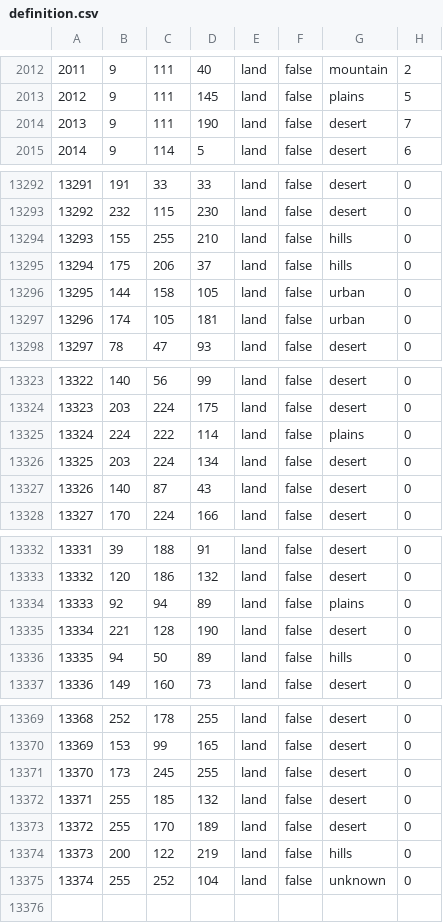
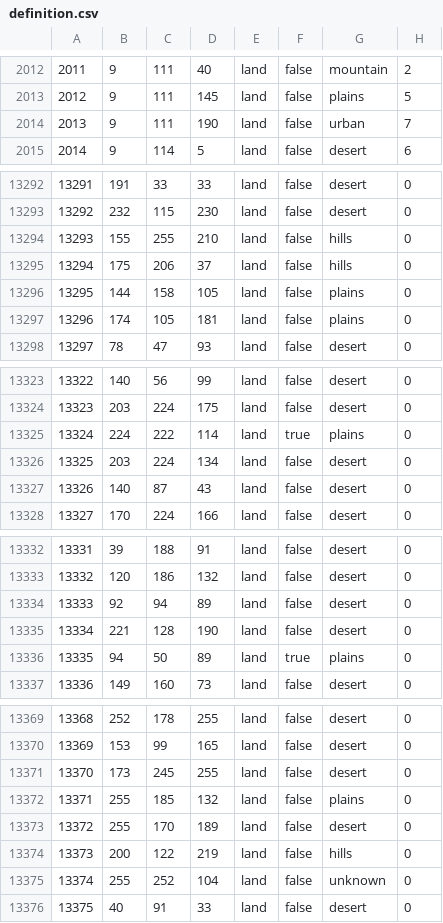
Before and after one commit to Siegfriedolin/the-information-age, a CSV file: map/definition.csv, drawn as a sheet; only a part is shown, gaps mark what is left out.

```diff
--- a/map/definition.csv
+++ b/map/definition.csv
@@ -2013,3 +2013,3 @@
 2012;9;111;145;land;false;plains;5
-2013;9;111;190;land;false;desert;7
+2013;9;111;190;land;false;urban;7
 2014;9;114;5;land;false;desert;6
@@ -13295,4 +13295,4 @@
 13294;175;206;37;land;false;hills;0
-13295;144;158;105;land;false;urban;0
-13296;174;105;181;land;false;urban;0
+13295;144;158;105;land;false;plains;0
+13296;174;105;181;land;false;plains;0
 13297;78;47;93;land;false;desert;0
@@ -13324,3 +13324,3 @@
 13323;203;224;175;land;false;desert;0
-13324;224;222;114;land;false;plains;0
+13324;224;222;114;land;true;plains;0
 13325;203;224;134;land;false;desert;0
@@ -13333,5 +13333,5 @@
 13332;120;186;132;land;false;desert;0
-13333;92;94;89;land;false;plains;0
+13333;92;94;89;land;false;desert;0
 13334;221;128;190;land;false;desert;0
-13335;94;50;89;land;false;hills;0
+13335;94;50;89;land;true;plains;0
 13336;149;160;73;land;false;desert;0
@@ -13371,3 +13371,3 @@
 13370;173;245;255;land;false;desert;0
-13371;255;185;132;land;false;desert;0
+13371;255;185;132;land;false;plains;0
 13372;255;170;189;land;false;desert;0
@@ -13375 +13375,2 @@
 13374;255;252;104;land;false;unknown;0
+13375;40;91;33;land;false;desert;0
```
Also changed, not shown: 43 other files.
